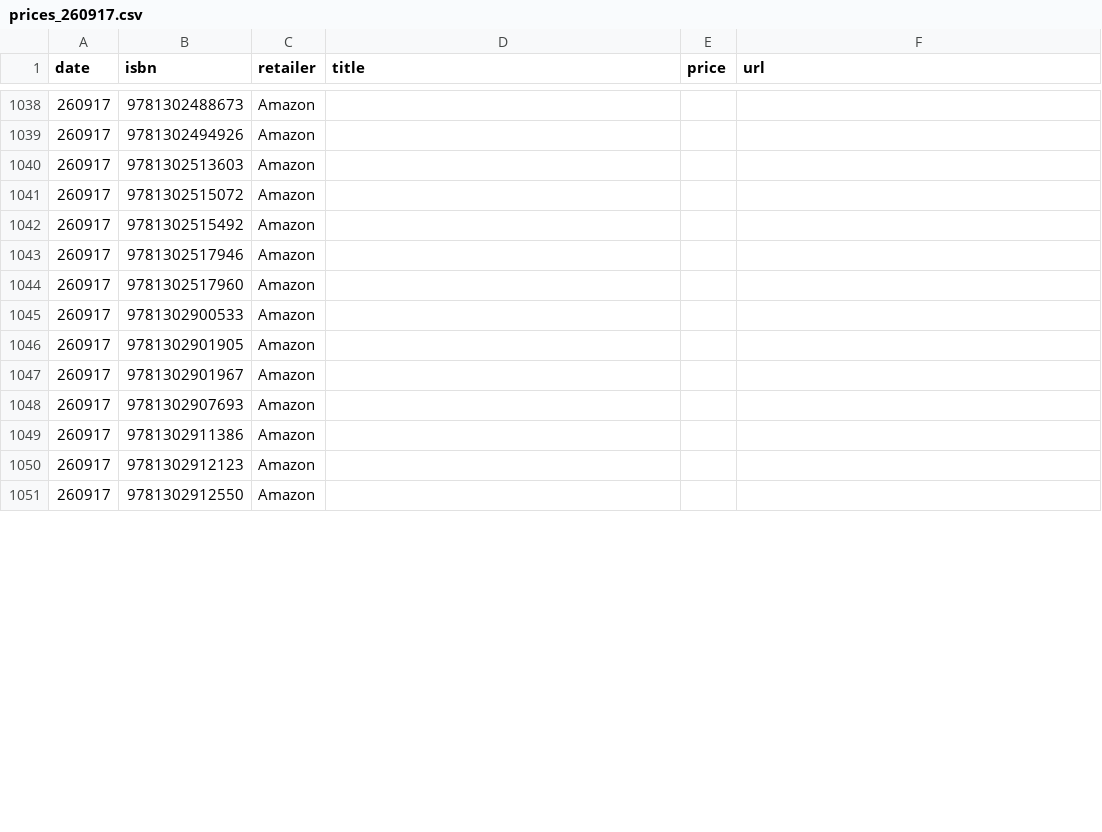
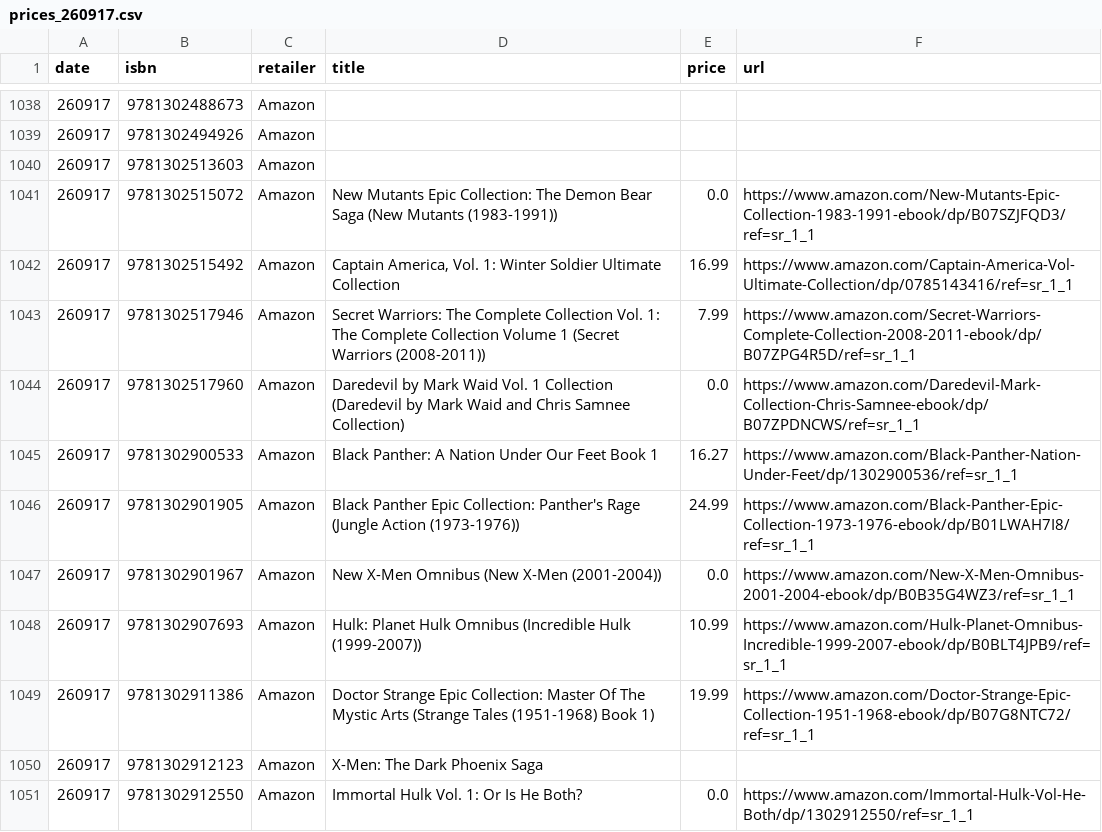
Before and after one commit to grayespinoza/graphic-novel-price-database, a CSV file: prices/prices_260917.csv, drawn as a sheet; only a part is shown, gaps mark what is left out; the diff covers the shown part only.

```diff
--- a/prices/prices_260917.csv
+++ b/prices/prices_260917.csv
@@ -1040,12 +1040,12 @@ date,isbn,retailer,title,price,url
 260917,9781302513603,Amazon,,,
-260917,9781302515072,Amazon,,,
-260917,9781302515492,Amazon,,,
-260917,9781302517946,Amazon,,,
-260917,9781302517960,Amazon,,,
-260917,9781302900533,Amazon,,,
-260917,9781302901905,Amazon,,,
-260917,9781302901967,Amazon,,,
-260917,9781302907693,Amazon,,,
-260917,9781302911386,Amazon,,,
-260917,9781302912123,Amazon,,,
-260917,9781302912550,Amazon,,,
+260917,9781302515072,Amazon,New Mutants Epic Collection: The Demon Bear Saga (New Mutants (1983-1991)),0.0,https://www.amazon.com/New-Mutants-Epic-Collection-1983-1991-ebook/dp/B07SZJFQD3/ref=sr_1_1
+260917,9781302515492,Amazon,"Captain America, Vol. 1: Winter Soldier Ultimate Collection",16.99,https://www.amazon.com/Captain-America-Vol-Ultimate-Collection/dp/0785143416/ref=sr_1_1
+260917,9781302517946,Amazon,Secret Warriors: The Complete Collection Vol. 1: The Complete Collection Volume 1 (Secret Warriors (2008-2011)),7.99,https://www.amazon.com/Secret-Warriors-Complete-Collection-2008-2011-ebook/dp/B07ZPG4R5D/ref=sr_1_1
+260917,9781302517960,Amazon,Daredevil by Mark Waid Vol. 1 Collection (Daredevil by Mark Waid and Chris Samnee Collection),0.0,https://www.amazon.com/Daredevil-Mark-Collection-Chris-Samnee-ebook/dp/B07ZPDNCWS/ref=sr_1_1
+260917,9781302900533,Amazon,Black Panther: A Nation Under Our Feet Book 1,16.27,https://www.amazon.com/Black-Panther-Nation-Under-Feet/dp/1302900536/ref=sr_1_1
+260917,9781302901905,Amazon,Black Panther Epic Collection: Panther's Rage (Jungle Action (1973-1976)),24.99,https://www.amazon.com/Black-Panther-Epic-Collection-1973-1976-ebook/dp/B01LWAH7I8/ref=sr_1_1
+260917,9781302901967,Amazon,New X-Men Omnibus (New X-Men (2001-2004)),0.0,https://www.amazon.com/New-X-Men-Omnibus-2001-2004-ebook/dp/B0B35G4WZ3/ref=sr_1_1
+260917,9781302907693,Amazon,Hulk: Planet Hulk Omnibus (Incredible Hulk (1999-2007)),10.99,https://www.amazon.com/Hulk-Planet-Omnibus-Incredible-1999-2007-ebook/dp/B0BLT4JPB9/ref=sr_1_1
+260917,9781302911386,Amazon,Doctor Strange Epic Collection: Master Of The Mystic Arts (Strange Tales (1951-1968) Book 1),19.99,https://www.amazon.com/Doctor-Strange-Epic-Collection-1951-1968-ebook/dp/B07G8NTC72/ref=sr_1_1
+260917,9781302912123,Amazon,X-Men: The Dark Phoenix Saga,,
+260917,9781302912550,Amazon,Immortal Hulk Vol. 1: Or Is He Both?,0.0,https://www.amazon.com/Immortal-Hulk-Vol-He-Both/dp/1302912550/ref=sr_1_1
```
Also changed, not shown: 130 edited cells elsewhere in this file.
